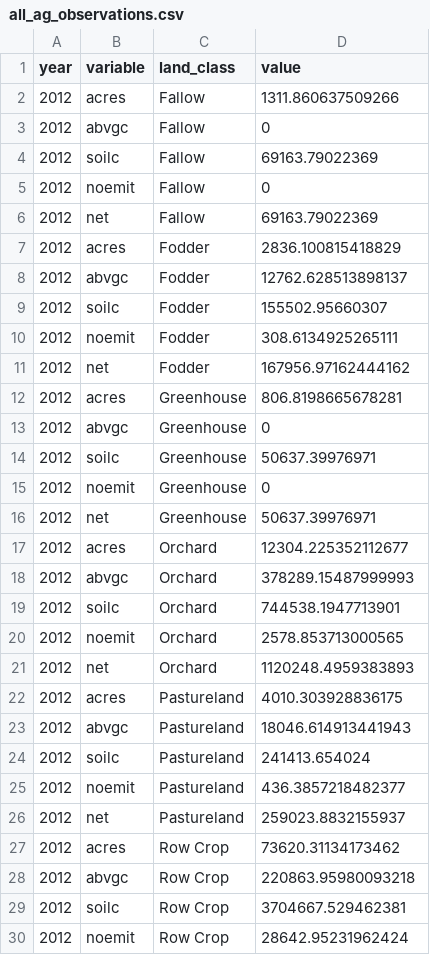
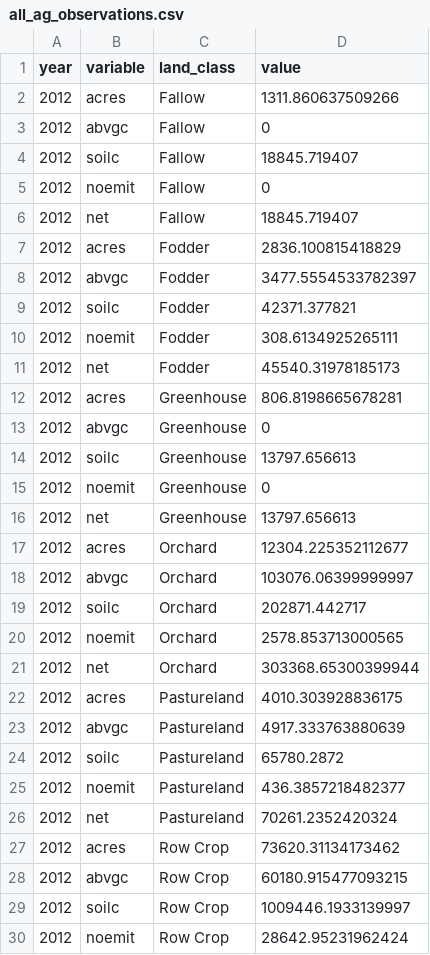
Before and after one commit to gavimk/carboncounters_2021, a CSV file: results/all_ag_observations.csv, drawn as a sheet; only a part is shown; the diff covers the shown part only.

```diff
--- a/results/all_ag_observations.csv
+++ b/results/all_ag_observations.csv
@@ -3,28 +3,28 @@ year,variable,land_class,value
 2012,abvgc,Fallow,0
-2012,soilc,Fallow,69163.79022369
+2012,soilc,Fallow,18845.719407
 2012,noemit,Fallow,0
-2012,net,Fallow,69163.79022369
+2012,net,Fallow,18845.719407
 2012,acres,Fodder,2836.100815418829
-2012,abvgc,Fodder,12762.628513898137
-2012,soilc,Fodder,155502.95660307
+2012,abvgc,Fodder,3477.5554533782397
+2012,soilc,Fodder,42371.377821
 2012,noemit,Fodder,308.6134925265111
-2012,net,Fodder,167956.97162444162
+2012,net,Fodder,45540.31978185173
 2012,acres,Greenhouse,806.8198665678281
 2012,abvgc,Greenhouse,0
-2012,soilc,Greenhouse,50637.39976971
+2012,soilc,Greenhouse,13797.656613
 2012,noemit,Greenhouse,0
-2012,net,Greenhouse,50637.39976971
+2012,net,Greenhouse,13797.656613
 2012,acres,Orchard,12304.225352112677
-2012,abvgc,Orchard,378289.15487999993
-2012,soilc,Orchard,744538.1947713901
+2012,abvgc,Orchard,103076.06399999997
+2012,soilc,Orchard,202871.442717
 2012,noemit,Orchard,2578.853713000565
-2012,net,Orchard,1120248.4959383893
+2012,net,Orchard,303368.65300399944
 2012,acres,Pastureland,4010.303928836175
-2012,abvgc,Pastureland,18046.614913441943
-2012,soilc,Pastureland,241413.654024
+2012,abvgc,Pastureland,4917.333763880639
+2012,soilc,Pastureland,65780.2872
 2012,noemit,Pastureland,436.3857218482377
-2012,net,Pastureland,259023.8832155937
+2012,net,Pastureland,70261.2352420324
 2012,acres,Row Crop,73620.31134173462
-2012,abvgc,Row Crop,220863.95980093218
-2012,soilc,Row Crop,3704667.529462381
+2012,abvgc,Row Crop,60180.915477093215
+2012,soilc,Row Crop,1009446.1933139997
 2012,noemit,Row Crop,28642.95231962424
```
Also changed, not shown: 60 edited cells elsewhere in this file, results/ag_final_12.csv, results/ag_final_19.csv, 10 other files.
